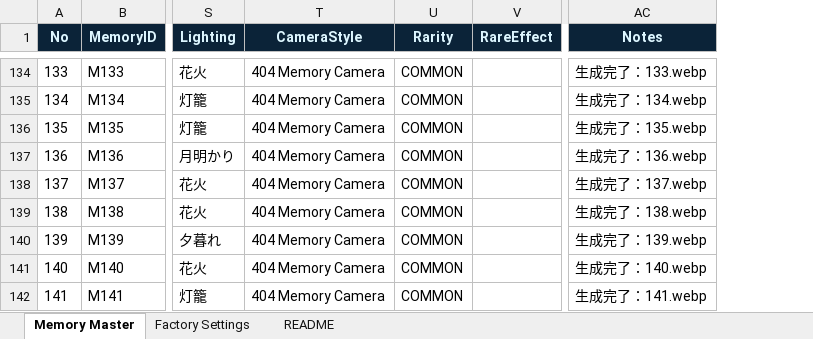
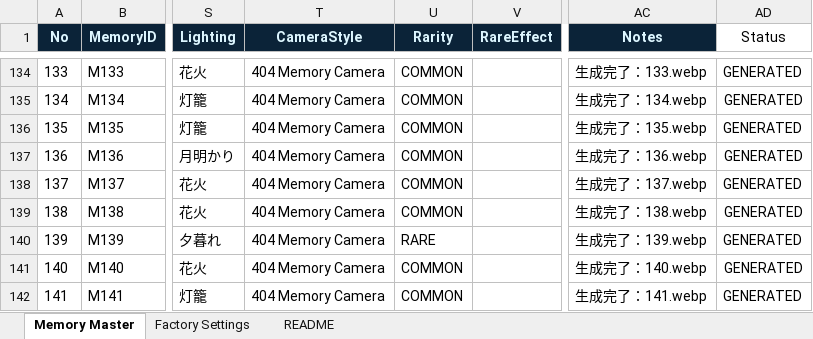
Before and after one commit to mercy202504-art/404_summer_festival, an Excel workbook: memory_master.xlsx, sheet Memory Master, drawn as a sheet; only a part is shown, gaps mark what is left out; values as stored, in another font and other column widths than the file's, no borders; conditional formats and table styles not drawn; the diff covers the shown part only; the diff names each change by its address in the sheet, - before the commit and + after, or states it on an @@ line.

```diff
--- a/memory_master.xlsx (sheet Memory Master)
+++ b/memory_master.xlsx (sheet Memory Master)
+column AD (Status), rows 134-142: all GENERATED
-U140 (Rarity): COMMON
+U140 (Rarity): RARE
```
Also changed, not shown: 14 edited cells elsewhere in this sheet, 4 other files.
